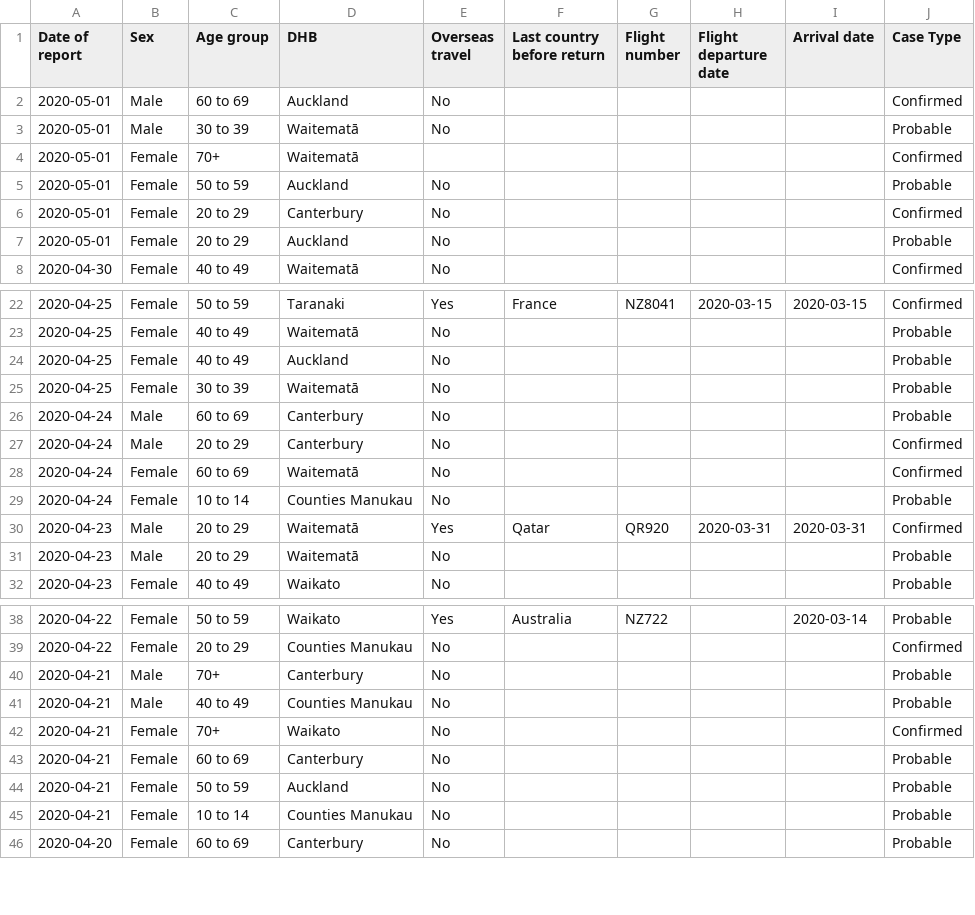
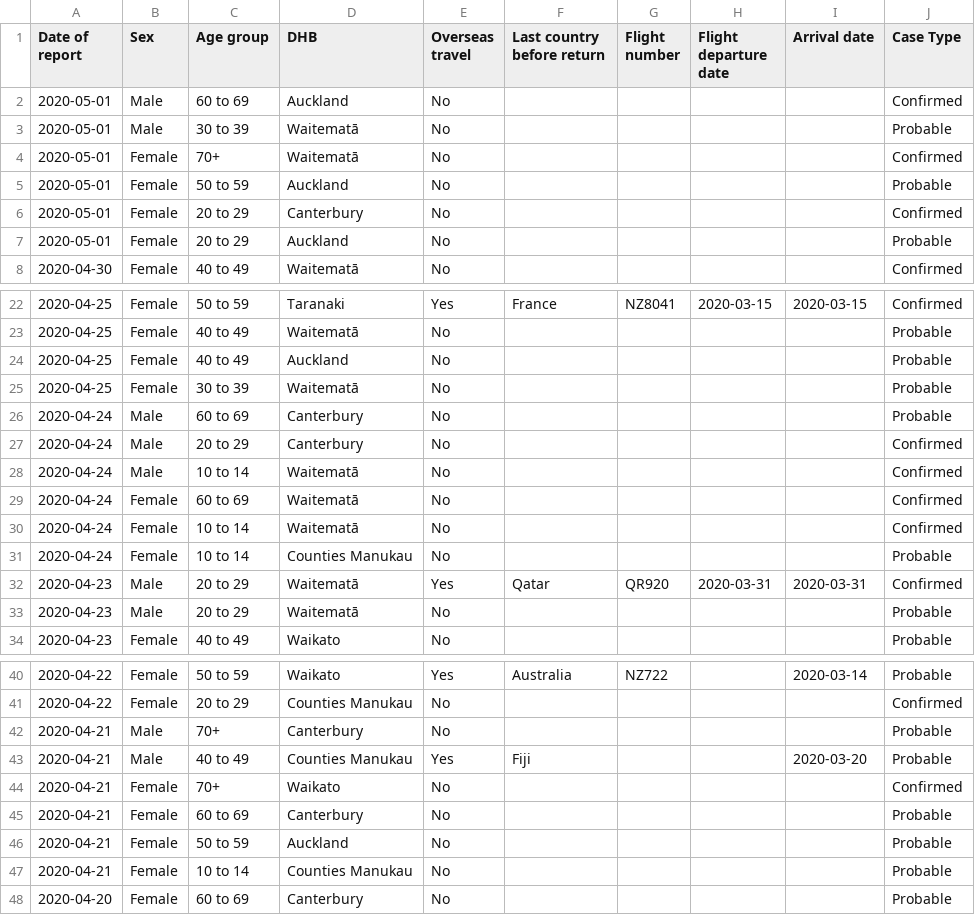
Before and after one commit to UoA-eResearch/nz-covid19-data-auto, a CSV file: data.csv, drawn as a sheet; only a part is shown, gaps mark what is left out.

Commit message:
auto update from covid-cases-3may2020.xlsx

```diff
--- a/data.csv
+++ b/data.csv
@@ -3,3 +3,3 @@ Date of report,Sex,Age group,DHB,Overseas travel,Last country before return,Flig
 2020-05-01,Male,30 to 39,Waitematā,No,,,,,Probable
-2020-05-01,Female,70+,Waitematā, ,,,,,Confirmed
+2020-05-01,Female,70+,Waitematā,No,,,,,Confirmed
 2020-05-01,Female,50 to 59,Auckland,No,,,,,Probable
@@ -27,3 +27,5 @@ Date of report,Sex,Age group,DHB,Overseas travel,Last country before return,Flig
 2020-04-24,Male,20 to 29,Canterbury,No,,,,,Confirmed
+2020-04-24,Male,10 to 14,Waitematā,No,,,,,Confirmed
 2020-04-24,Female,60 to 69,Waitematā,No,,,,,Confirmed
+2020-04-24,Female,10 to 14,Waitematā,No,,,,,Confirmed
 2020-04-24,Female,10 to 14,Counties Manukau,No,,,,,Probable
@@ -40,3 +42,3 @@ Date of report,Sex,Age group,DHB,Overseas travel,Last country before return,Flig
 2020-04-21,Male,70+,Canterbury,No,,,,,Probable
-2020-04-21,Male,40 to 49,Counties Manukau,No,,,,,Probable
+2020-04-21,Male,40 to 49,Counties Manukau,Yes,Fiji,,,2020-03-20,Probable
 2020-04-21,Female,70+,Waikato,No,,,,,Confirmed
```
Also changed, not shown: cases_by_DHB.csv, 3 other files.
